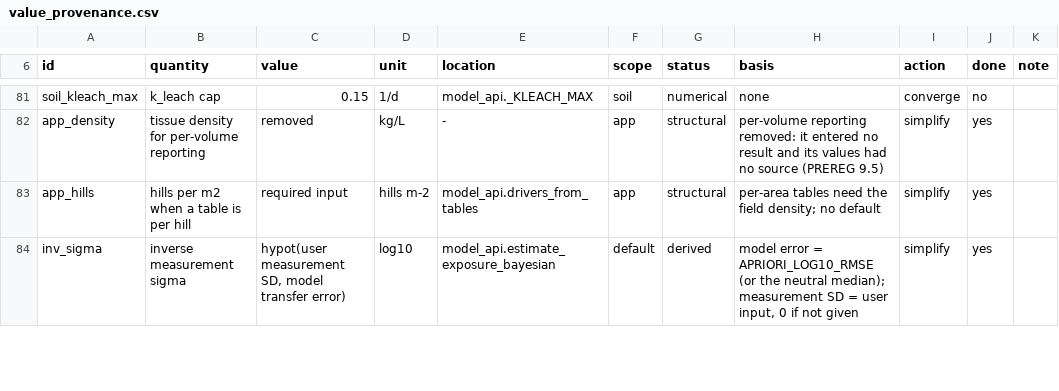
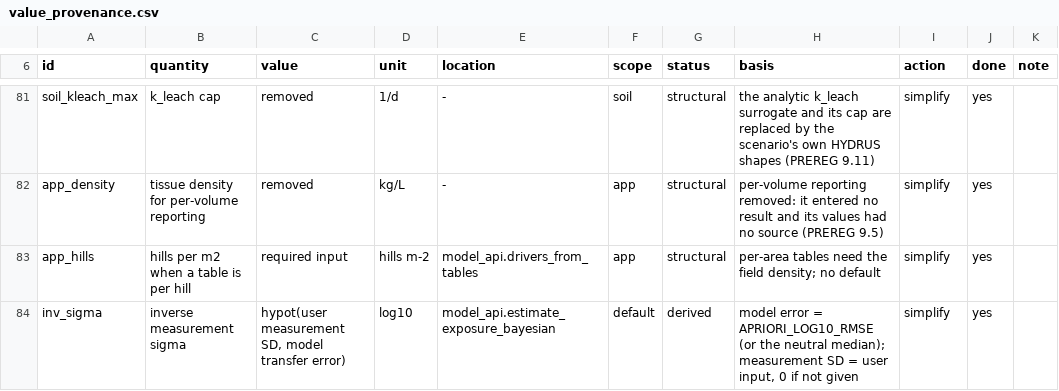
Before and after one commit to ccy5123/pfas-rice-model, a CSV file: params/value_provenance.csv, drawn as a sheet; only a part is shown, gaps mark what is left out; the diff covers the shown part only; the diff names each change by its address in the sheet, - before the commit and + after, or states it on an @@ line.

```diff
--- a/params/value_provenance.csv
+++ b/params/value_provenance.csv
-C81 (value): 0.15
+C81 (value): removed
-E81 (location): model_api._KLEACH_MAX
+E81 (location): -
-G81 (status): numerical
+G81 (status): structural
-H81 (basis): none
+H81 (basis): the analytic k_leach surrogate and its cap are replaced by the scenario's own HYDRUS shapes (PREREG 9.11)
-I81 (action): converge
+I81 (action): simplify
-J81 (done): no
+J81 (done): yes
```
Also changed, not shown: 12 added rows and 40 edited cells elsewhere in this file, docs/literature_db/sourced_inputs.csv, params/cwo_shapes_hydrus.csv, 12 other files.
